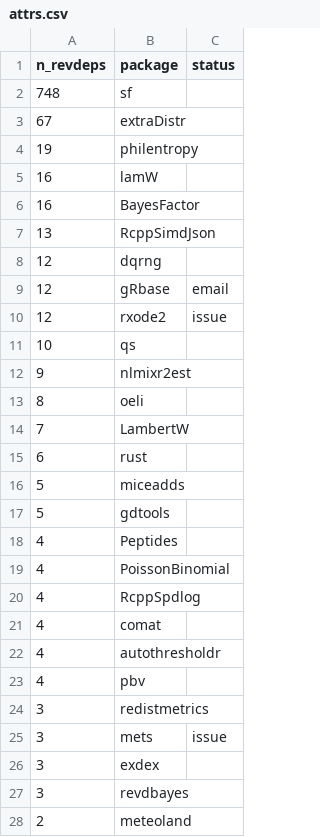
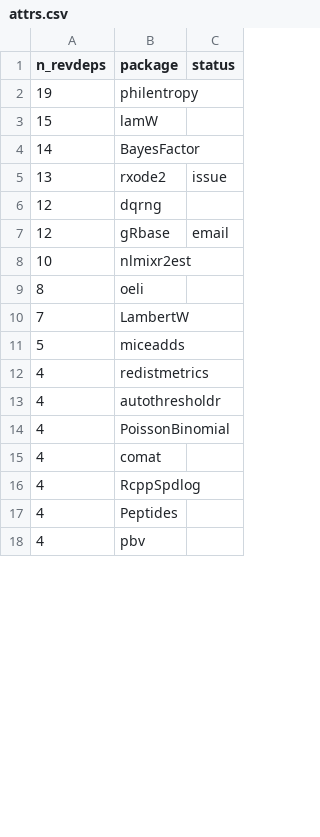
Before and after one commit to Enchufa2/Rcpp-mask-Rf_error, a CSV file: lists/attrs.csv, drawn as a sheet; only a part is shown; the diff covers the shown part only.

```diff
--- a/lists/attrs.csv
+++ b/lists/attrs.csv
@@ -1,28 +1,18 @@
 n_revdeps,package,status
-748,sf,
-67,extraDistr,
 19,philentropy,
-16,lamW,
-16,BayesFactor,
-13,RcppSimdJson,
+15,lamW,
+14,BayesFactor,
+13,rxode2,issue
 12,dqrng,
 12,gRbase,email
-12,rxode2,issue
-10,qs,
-9,nlmixr2est,
+10,nlmixr2est,
 8,oeli,
 7,LambertW,
-6,rust,
 5,miceadds,
-5,gdtools,
+4,redistmetrics,
+4,autothresholdr,
+4,PoissonBinomial,
+4,comat,
+4,RcppSpdlog,
 4,Peptides,
-4,PoissonBinomial,
-4,RcppSpdlog,
-4,comat,
-4,autothresholdr,
 4,pbv,
-3,redistmetrics,
-3,mets,issue
-3,exdex,
-3,revdbayes,
-2,meteoland,
```
Also changed, not shown: 5 added rows, 8 removed rows, 41 moved rows and 3 edited cells elsewhere in this file, lists/other.csv.
